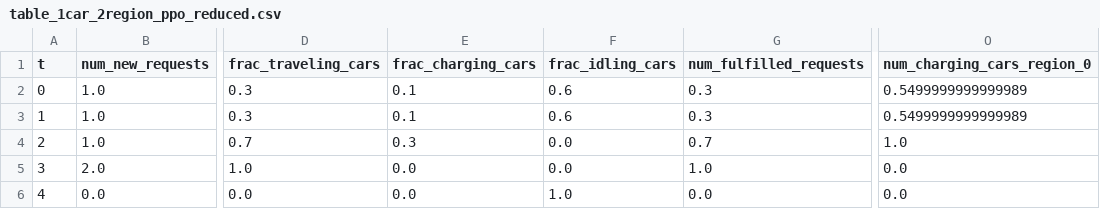
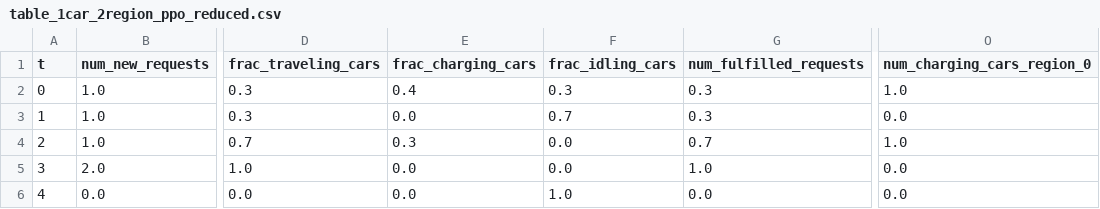
Before and after one commit to zhangz73/ride-sharing-pipeline, a CSV file: Tables/table_1car_2region_ppo_reduced.csv, drawn as a sheet; only a part is shown, gaps mark what is left out; the diff names each change by its address in the sheet, - before the commit and + after, or states it on an @@ line.

```diff
--- a/Tables/table_1car_2region_ppo_reduced.csv
+++ b/Tables/table_1car_2region_ppo_reduced.csv
-E2 (frac_charging_cars): 0.1
+E2 (frac_charging_cars): 0.4
-F2 (frac_idling_cars): 0.6
+F2 (frac_idling_cars): 0.3
-O2 (num_charging_cars_region_0): 0.5499999999999989
+O2 (num_charging_cars_region_0): 1.0
-E3 (frac_charging_cars): 0.1
+E3 (frac_charging_cars): 0.0
-F3 (frac_idling_cars): 0.6
+F3 (frac_idling_cars): 0.7
-O3 (num_charging_cars_region_0): 0.5499999999999989
+O3 (num_charging_cars_region_0): 0.0
```
Also changed, not shown: Tables/table_10car_5region_d-closest_full.csv, 53 other files.
